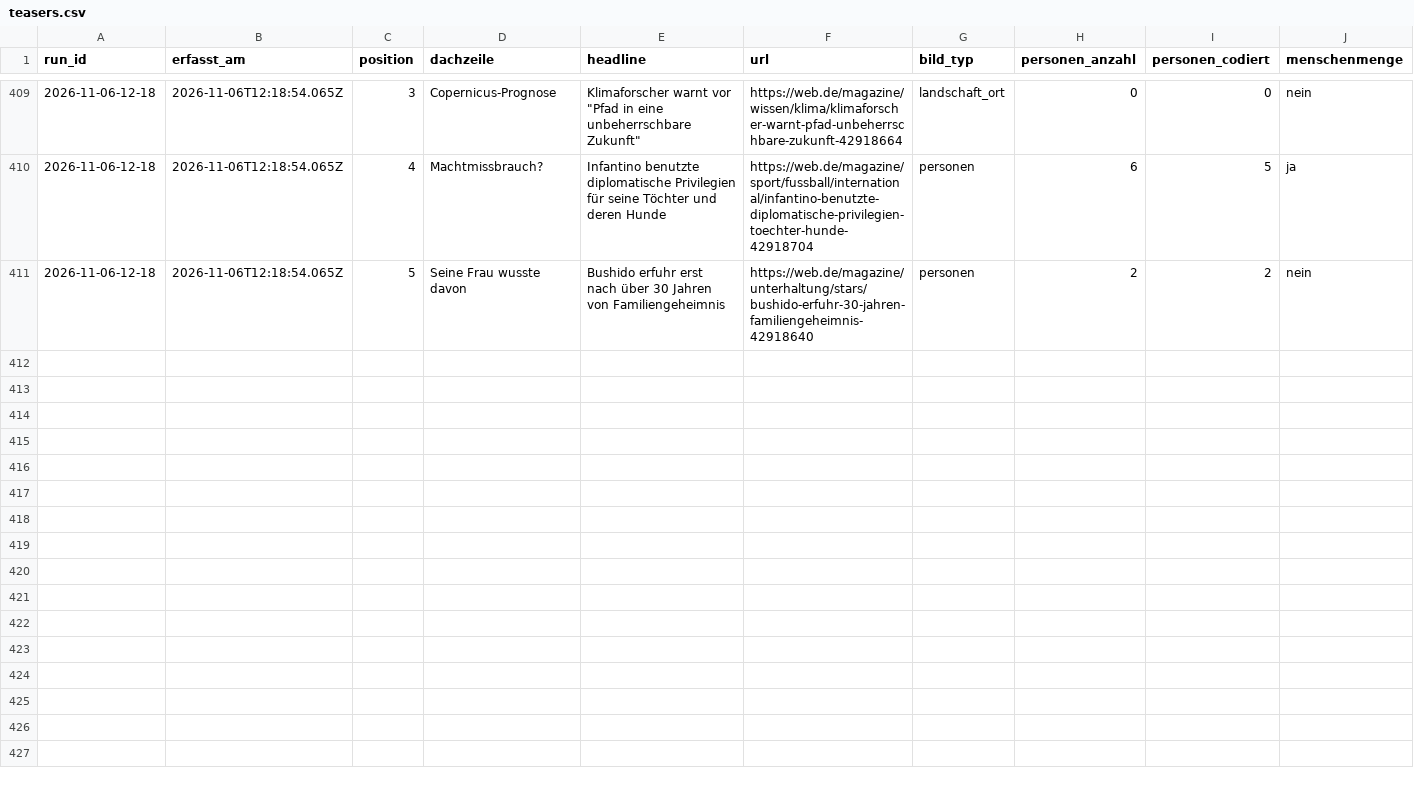
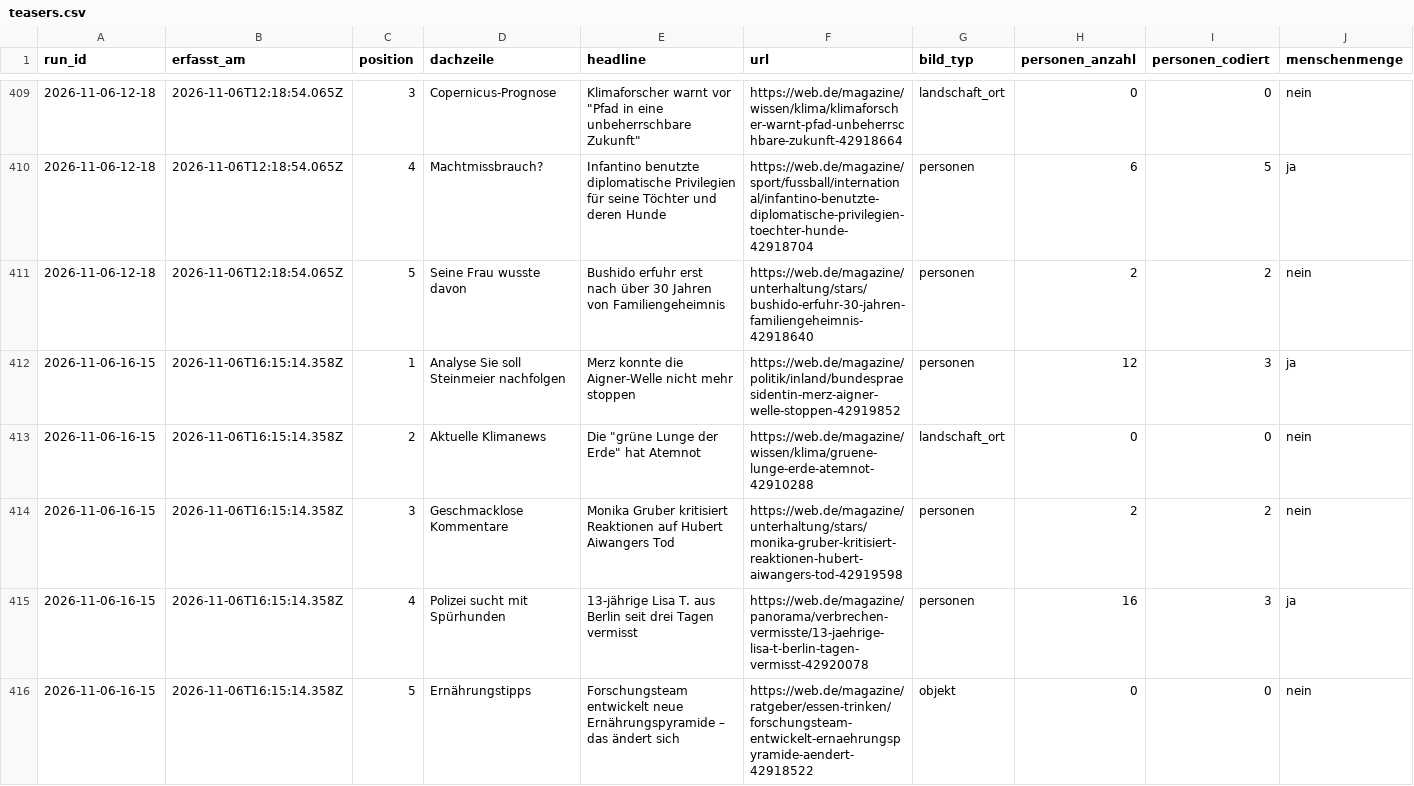
Before and after one commit to happkatharina71-bit/crmd, a CSV file: webde-monitor/data/teasers.csv, drawn as a sheet; only a part is shown, gaps mark what is left out; rows hold the shown columns only; the diff names each change by its address in the sheet, - before the commit and + after, or states it on an @@ line.

```diff
--- a/webde-monitor/data/teasers.csv
+++ b/webde-monitor/data/teasers.csv
+row 412: 2026-11-06-16-15 | 2026-11-06T16:15:14.358Z | 1 | Analyse Sie soll Steinmeier nachfolgen | Merz konnte die Aigner-Welle nicht mehr stoppen | https://web.de/magazine/politik/inland/bundespraesidentin-merz-aigner-welle-stoppen-42919852 | personen | 12 | 3 | ja
+row 413: 2026-11-06-16-15 | 2026-11-06T16:15:14.358Z | 2 | Aktuelle Klimanews | Die "grüne Lunge der Erde" hat Atemnot | https://web.de/magazine/wissen/klima/gruene-lunge-erde-atemnot-42910288 | landschaft_ort | 0 | 0 | nein
+row 414: 2026-11-06-16-15 | 2026-11-06T16:15:14.358Z | 3 | Geschmacklose Kommentare | Monika Gruber kritisiert Reaktionen auf Hubert Aiwangers Tod | https://web.de/magazine/unterhaltung/stars/monika-gruber-kritisiert-reaktionen-hubert-aiwangers-tod-42919598 | personen | 2 | 2 | nein
+row 415: 2026-11-06-16-15 | 2026-11-06T16:15:14.358Z | 4 | Polizei sucht mit Spürhunden | 13-jährige Lisa T. aus Berlin seit drei Tagen vermisst | https://web.de/magazine/panorama/verbrechen-vermisste/13-jaehrige-lisa-t-berlin-tagen-vermisst-42920078 | personen | 16 | 3 | ja
+row 416: 2026-11-06-16-15 | 2026-11-06T16:15:14.358Z | 5 | Ernährungstipps | Forschungsteam entwickelt neue Ernährungspyramide – das ändert sich | https://web.de/magazine/ratgeber/essen-trinken/forschungsteam-entwickelt-ernaehrungspyramide-aendert-42918522 | objekt | 0 | 0 | nein
```
Also changed, not shown: webde-monitor/data/persons.csv, 7 other files.
